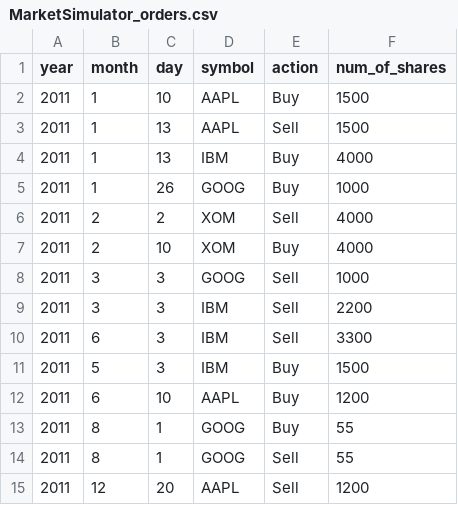
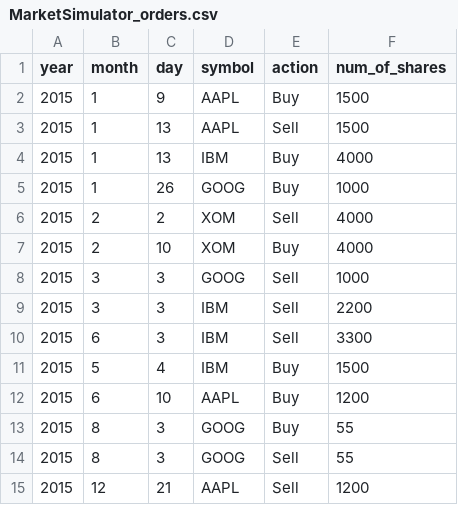
Before and after one commit to danielfrg/PythonFinance, a CSV file: examples/Basic/MarketSimulator_orders.csv, drawn as a sheet.

```diff
--- a/examples/Basic/MarketSimulator_orders.csv
+++ b/examples/Basic/MarketSimulator_orders.csv
@@ -1,15 +1,15 @@
 year,month,day,symbol,action,num_of_shares
-2011,1,10,AAPL,Buy,1500
-2011,1,13,AAPL,Sell,1500
-2011,1,13,IBM,Buy,4000
-2011,1,26,GOOG,Buy,1000
-2011,2,2,XOM,Sell,4000
-2011,2,10,XOM,Buy,4000
-2011,3,3,GOOG,Sell,1000
-2011,3,3,IBM,Sell,2200
-2011,6,3,IBM,Sell,3300
-2011,5,3,IBM,Buy,1500
-2011,6,10,AAPL,Buy,1200
-2011,8,1,GOOG,Buy,55
-2011,8,1,GOOG,Sell,55
-2011,12,20,AAPL,Sell,1200
+2015,1,9,AAPL,Buy,1500
+2015,1,13,AAPL,Sell,1500
+2015,1,13,IBM,Buy,4000
+2015,1,26,GOOG,Buy,1000
+2015,2,2,XOM,Sell,4000
+2015,2,10,XOM,Buy,4000
+2015,3,3,GOOG,Sell,1000
+2015,3,3,IBM,Sell,2200
+2015,6,3,IBM,Sell,3300
+2015,5,4,IBM,Buy,1500
+2015,6,10,AAPL,Buy,1200
+2015,8,3,GOOG,Buy,55
+2015,8,3,GOOG,Sell,55
+2015,12,21,AAPL,Sell,1200
```
Also changed, not shown: 6 other files.
